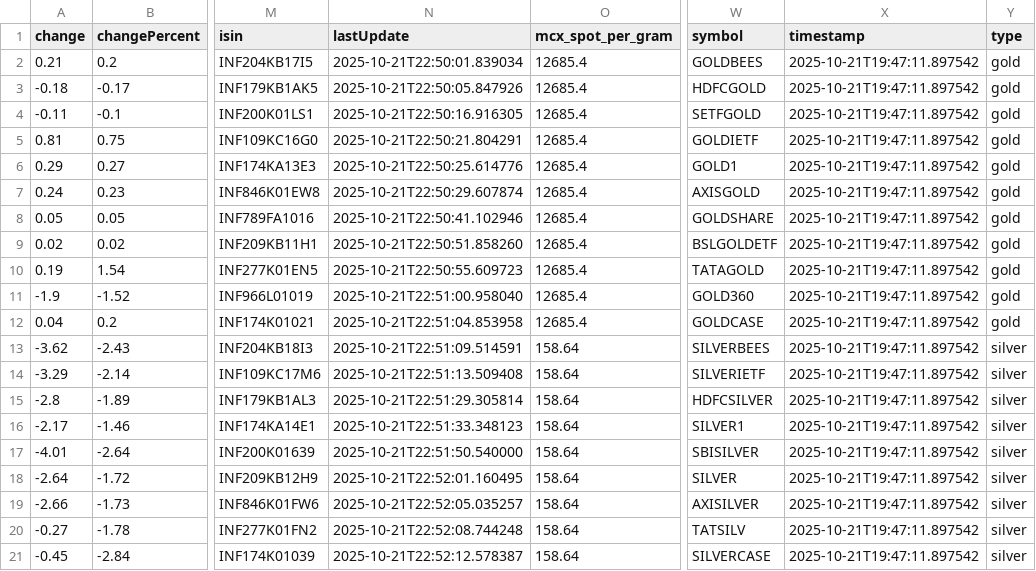
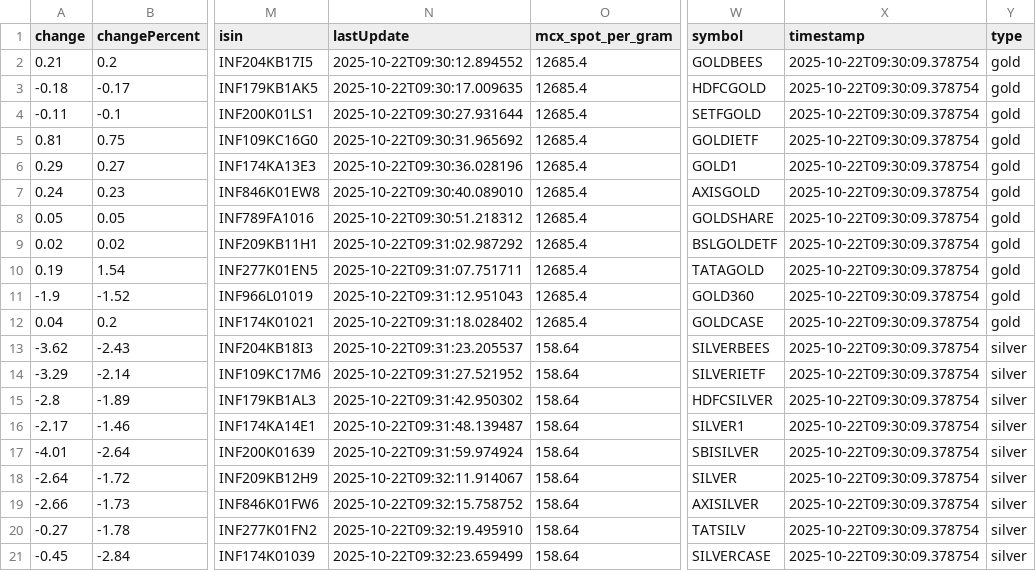
Before and after one commit to abhishekkumar9807/etf-tracker, a CSV file: data/etf_cache.csv, drawn as a sheet; only a part is shown, gaps mark what is left out; the diff names each change by its address in the sheet, - before the commit and + after, or states it on an @@ line.

```diff
--- a/data/etf_cache.csv
+++ b/data/etf_cache.csv
-N2 (lastUpdate): 2025-10-21T22:50:01.839034
+N2 (lastUpdate): 2025-10-22T09:30:12.894552
-X2:X21 (timestamp): 2025-10-21T19:47:11.897542
+X2:X21 (timestamp): 2025-10-22T09:30:09.378754
-N3 (lastUpdate): 2025-10-21T22:50:05.847926
+N3 (lastUpdate): 2025-10-22T09:30:17.009635
-N4 (lastUpdate): 2025-10-21T22:50:16.916305
+N4 (lastUpdate): 2025-10-22T09:30:27.931644
-N5 (lastUpdate): 2025-10-21T22:50:21.804291
+N5 (lastUpdate): 2025-10-22T09:30:31.965692
-N6 (lastUpdate): 2025-10-21T22:50:25.614776
+N6 (lastUpdate): 2025-10-22T09:30:36.028196
-N7 (lastUpdate): 2025-10-21T22:50:29.607874
+N7 (lastUpdate): 2025-10-22T09:30:40.089010
-N8 (lastUpdate): 2025-10-21T22:50:41.102946
+N8 (lastUpdate): 2025-10-22T09:30:51.218312
-N9 (lastUpdate): 2025-10-21T22:50:51.858260
+N9 (lastUpdate): 2025-10-22T09:31:02.987292
-N10 (lastUpdate): 2025-10-21T22:50:55.609723
+N10 (lastUpdate): 2025-10-22T09:31:07.751711
-N11 (lastUpdate): 2025-10-21T22:51:00.958040
+N11 (lastUpdate): 2025-10-22T09:31:12.951043
-N12 (lastUpdate): 2025-10-21T22:51:04.853958
+N12 (lastUpdate): 2025-10-22T09:31:18.028402
-N13 (lastUpdate): 2025-10-21T22:51:09.514591
+N13 (lastUpdate): 2025-10-22T09:31:23.205537
-N14 (lastUpdate): 2025-10-21T22:51:13.509408
+N14 (lastUpdate): 2025-10-22T09:31:27.521952
-N15 (lastUpdate): 2025-10-21T22:51:29.305814
+N15 (lastUpdate): 2025-10-22T09:31:42.950302
-N16 (lastUpdate): 2025-10-21T22:51:33.348123
+N16 (lastUpdate): 2025-10-22T09:31:48.139487
-N17 (lastUpdate): 2025-10-21T22:51:50.540000
+N17 (lastUpdate): 2025-10-22T09:31:59.974924
-N18 (lastUpdate): 2025-10-21T22:52:01.160495
+N18 (lastUpdate): 2025-10-22T09:32:11.914067
-N19 (lastUpdate): 2025-10-21T22:52:05.035257
+N19 (lastUpdate): 2025-10-22T09:32:15.758752
-N20 (lastUpdate): 2025-10-21T22:52:08.744248
+N20 (lastUpdate): 2025-10-22T09:32:19.495910
-N21 (lastUpdate): 2025-10-21T22:52:12.578387
+N21 (lastUpdate): 2025-10-22T09:32:23.659499
```
Also changed, not shown: data/etf_static_cache.csv, 2 other files.
